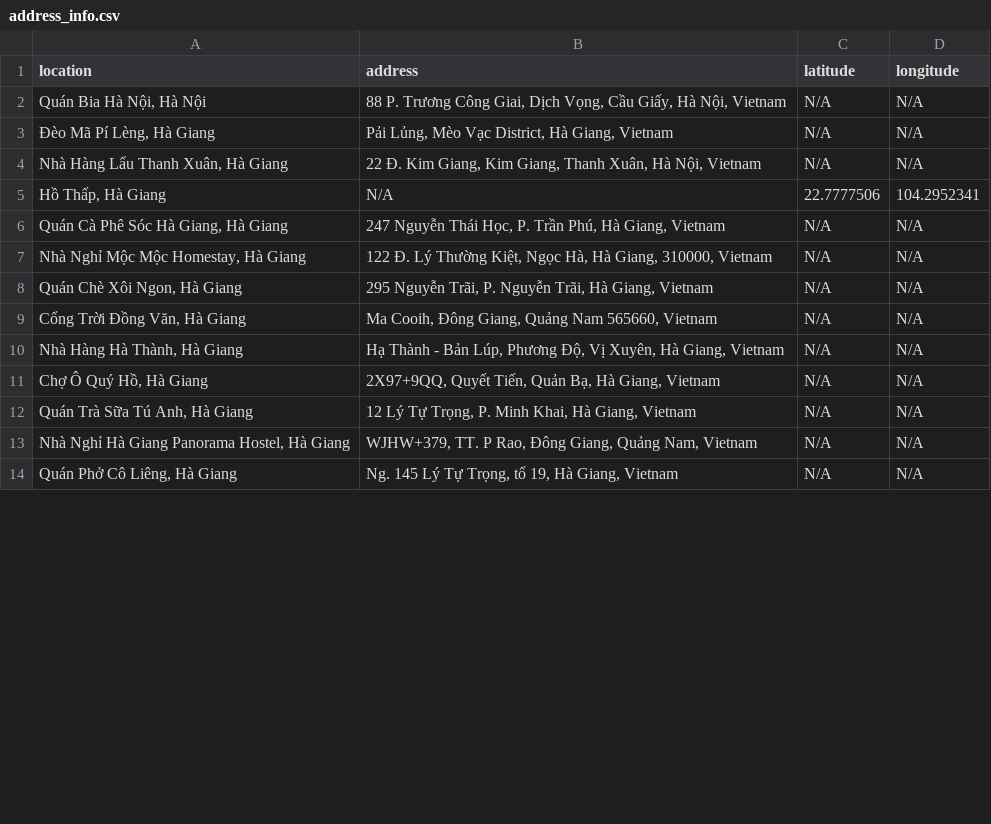
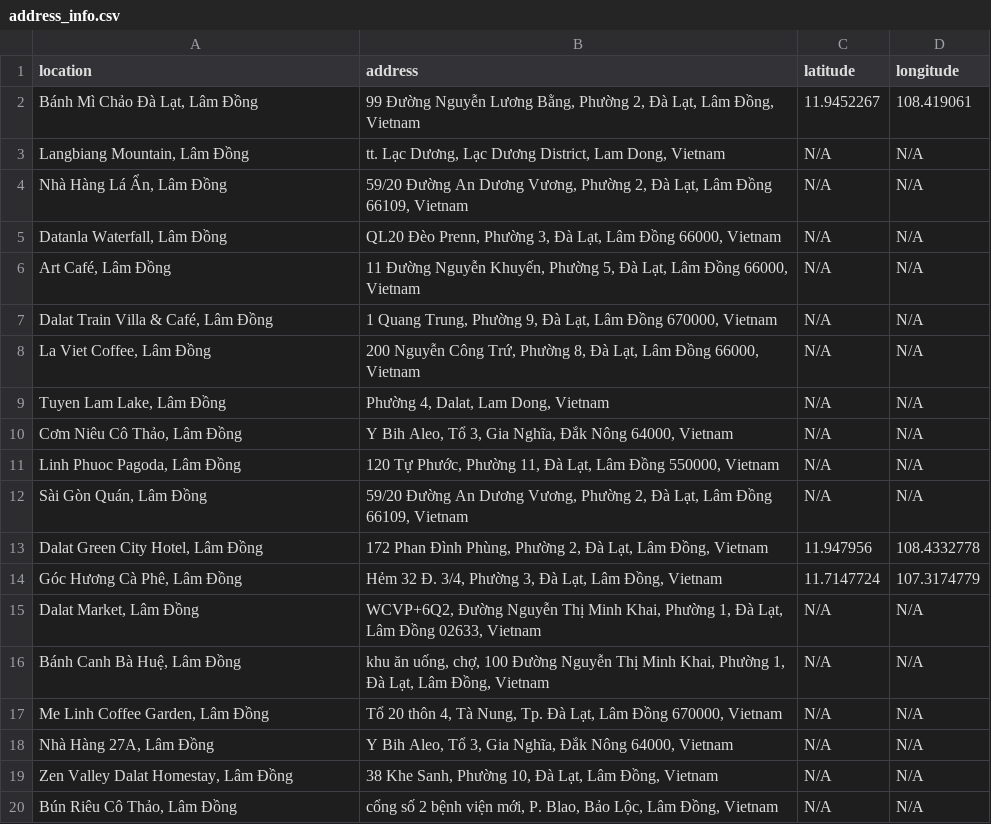
Before and after one commit to dilys23/TripJoy_AI, a CSV file: output/address_info.csv, drawn as a sheet; only a part is shown; the diff covers the shown part only.

```diff
--- a/output/address_info.csv
+++ b/output/address_info.csv
@@ -1,14 +1,20 @@
 location,address,latitude,longitude
-"Quán Bia Hà Nội, Hà Nội","88 P. Trương Công Giai, Dịch Vọng, Cầu Giấy, Hà Nội, Vietnam",N/A,N/A
-"Đèo Mã Pí Lèng, Hà Giang","Pải Lủng, Mèo Vạc District, Hà Giang, Vietnam",N/A,N/A
-"Nhà Hàng Lẩu Thanh Xuân, Hà Giang","22 Đ. Kim Giang, Kim Giang, Thanh Xuân, Hà Nội, Vietnam",N/A,N/A
-"Hồ Thấp, Hà Giang",N/A,22.7777506,104.2952341
-"Quán Cà Phê Sóc Hà Giang, Hà Giang","247 Nguyễn Thái Học, P. Trần Phú, Hà Giang, Vietnam",N/A,N/A
-"Nhà Nghỉ Mộc Mộc Homestay, Hà Giang","122 Đ. Lý Thường Kiệt, Ngọc Hà, Hà Giang, 310000, Vietnam",N/A,N/A
-"Quán Chè Xôi Ngon, Hà Giang","295 Nguyễn Trãi, P. Nguyễn Trãi, Hà Giang, Vietnam",N/A,N/A
-"Cổng Trời Đồng Văn, Hà Giang","Ma Cooih, Đông Giang, Quảng Nam 565660, Vietnam",N/A,N/A
-"Nhà Hàng Hà Thành, Hà Giang","Hạ Thành - Bản Lúp, Phương Độ, Vị Xuyên, Hà Giang, Vietnam",N/A,N/A
-"Chợ Ô Quý Hồ, Hà Giang","2X97+9QQ, Quyết Tiến, Quản Bạ, Hà Giang, Vietnam",N/A,N/A
-"Quán Trà Sữa Tú Anh, Hà Giang","12 Lý Tự Trọng, P. Minh Khai, Hà Giang, Vietnam",N/A,N/A
-"Nhà Nghỉ Hà Giang Panorama Hostel, Hà Giang","WJHW+379, TT. P Rao, Đông Giang, Quảng Nam, Vietnam",N/A,N/A
-"Quán Phở Cô Liêng, Hà Giang","Ng. 145 Lý Tự Trọng, tổ 19, Hà Giang, Vietnam",N/A,N/A
+"Bánh Mì Chảo Đà Lạt, Lâm Đồng","99 Đường Nguyễn Lương Bằng, Phường 2, Đà Lạt, Lâm Đồng, Vietnam",11.9452267,108.419061
+"Langbiang Mountain, Lâm Đồng","tt. Lạc Dương, Lạc Dương District, Lam Dong, Vietnam",N/A,N/A
+"Nhà Hàng Lá Ẩn, Lâm Đồng","59/20 Đường An Dương Vương, Phường 2, Đà Lạt, Lâm Đồng 66109, Vietnam",N/A,N/A
+"Datanla Waterfall, Lâm Đồng","QL20 Đèo Prenn, Phường 3, Đà Lạt, Lâm Đồng 66000, Vietnam",N/A,N/A
+"Art Café, Lâm Đồng","11 Đường Nguyễn Khuyến, Phường 5, Đà Lạt, Lâm Đồng 66000, Vietnam",N/A,N/A
+"Dalat Train Villa & Café, Lâm Đồng","1 Quang Trung, Phường 9, Đà Lạt, Lâm Đồng 670000, Vietnam",N/A,N/A
+"La Viet Coffee, Lâm Đồng","200 Nguyễn Công Trứ, Phường 8, Đà Lạt, Lâm Đồng 66000, Vietnam",N/A,N/A
+"Tuyen Lam Lake, Lâm Đồng","Phường 4, Dalat, Lam Dong, Vietnam",N/A,N/A
+"Cơm Niêu Cô Thảo, Lâm Đồng","Y Bih Aleo, Tổ 3, Gia Nghĩa, Đắk Nông 64000, Vietnam",N/A,N/A
+"Linh Phuoc Pagoda, Lâm Đồng","120 Tự Phước, Phường 11, Đà Lạt, Lâm Đồng 550000, Vietnam",N/A,N/A
+"Sài Gòn Quán, Lâm Đồng","59/20 Đường An Dương Vương, Phường 2, Đà Lạt, Lâm Đồng 66109, Vietnam",N/A,N/A
+"Dalat Green City Hotel, Lâm Đồng","172 Phan Đình Phùng, Phường 2, Đà Lạt, Lâm Đồng, Vietnam",11.947956,108.4332778
+"Góc Hương Cà Phê, Lâm Đồng","Hẻm 32 Đ. 3/4, Phường 3, Đà Lạt, Lâm Đồng, Vietnam",11.7147724,107.3174779
+"Dalat Market, Lâm Đồng","WCVP+6Q2, Đường Nguyễn Thị Minh Khai, Phường 1, Đà Lạt, Lâm Đồng 02633, Vietnam",N/A,N/A
+"Bánh Canh Bà Huệ, Lâm Đồng","khu ăn uống, chợ, 100 Đường Nguyễn Thị Minh Khai, Phường 1, Đà Lạt, Lâm Đồng, Vietnam",N/A,N/A
+"Me Linh Coffee Garden, Lâm Đồng","Tổ 20 thôn 4, Tà Nung, Tp. Đà Lạt, Lâm Đồng 670000, Vietnam",N/A,N/A
+"Nhà Hàng 27A, Lâm Đồng","Y Bih Aleo, Tổ 3, Gia Nghĩa, Đắk Nông 64000, Vietnam",N/A,N/A
+"Zen Valley Dalat Homestay, Lâm Đồng","38 Khe Sanh, Phường 10, Đà Lạt, Lâm Đồng, Vietnam",N/A,N/A
+"Bún Riêu Cô Thảo, Lâm Đồng","cổng số 2 bệnh viện mới, P. Blao, Bảo Lộc, Lâm Đồng, Vietnam",N/A,N/A
```
Also changed, not shown: 7 added rows, 1 removed row and 20 edited cells elsewhere in this file, 2 other files.
